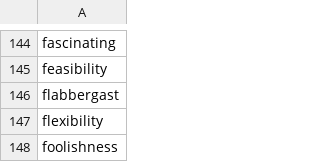
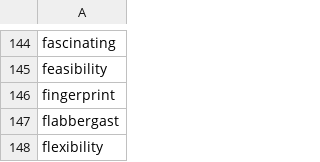
Before and after one commit to yhnnd/wordlab, a CSV file: WordLabGo/files/lang-utf8/en/english11.csv, drawn as a sheet; only a part is shown, gaps mark what is left out; the shorter side is filled out with more unchanged rows.

```diff
--- a/WordLabGo/files/lang-utf8/en/english11.csv
+++ b/WordLabGo/files/lang-utf8/en/english11.csv
@@ -145,2 +145,3 @@ fascinating
 feasibility
+fingerprint
 flabbergast
```
Also changed, not shown: WordLabGo/files/lang-utf8/ch/chinese11.csv, WordLabGo/files/lang-utf8/ch/chinese9.csv, 1 other file.
